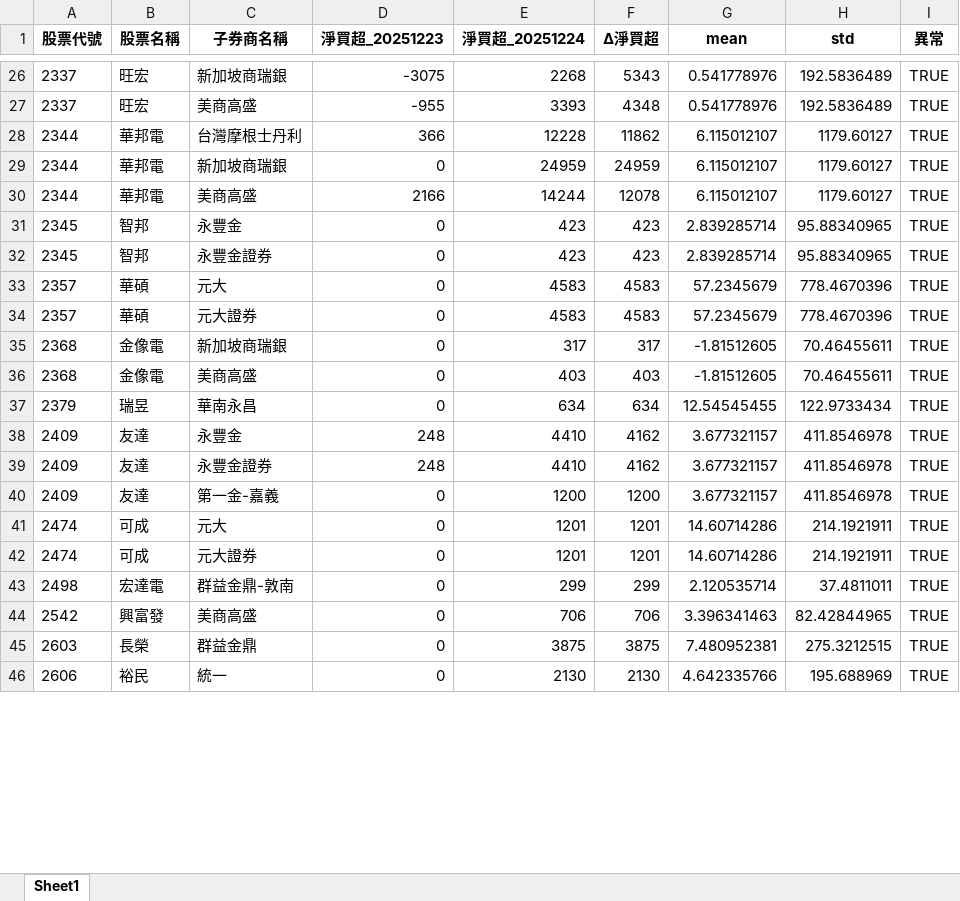
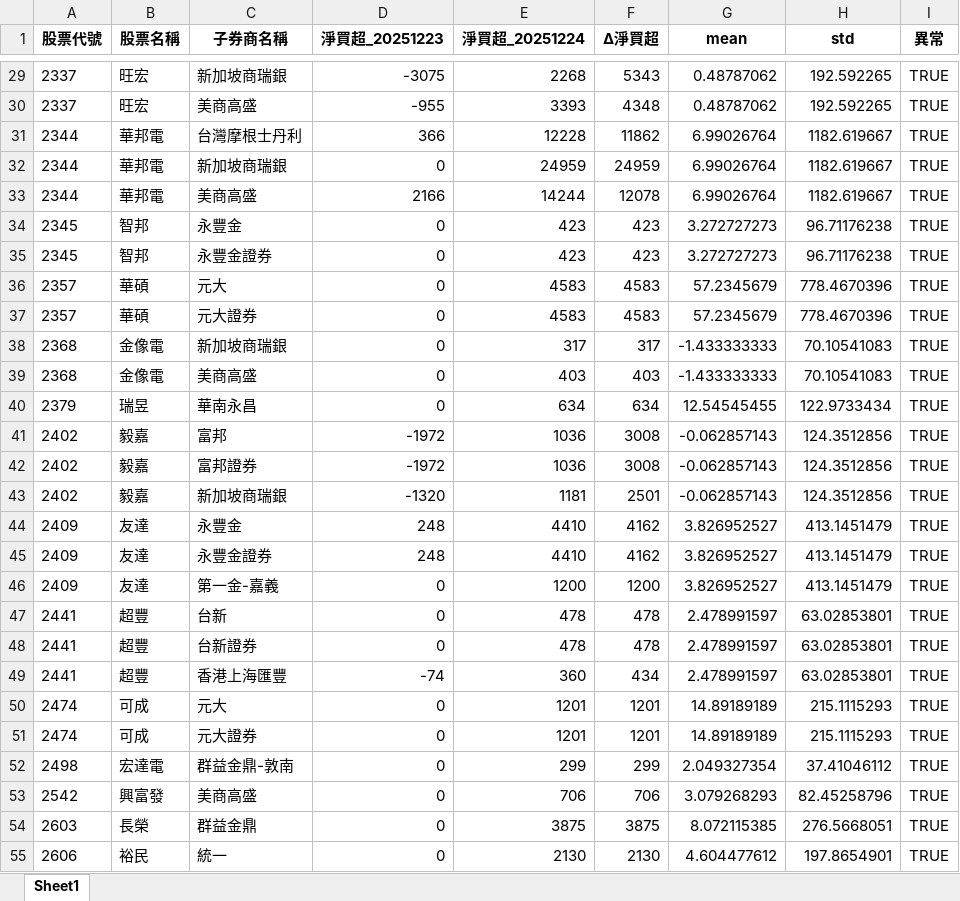
Before and after one commit to fangnina666/stock_daily, an Excel workbook: reports/abnormal_table_20251224.xlsx, sheet Sheet1, drawn as a sheet; only a part is shown, gaps mark what is left out; values as stored, in another font and other column widths than the file's, no borders; addresses are those after the commit; the diff covers the shown part only; the diff names each change by its address in the sheet, - before the commit and + after, or states it on an @@ line.

```diff
--- a/reports/abnormal_table_20251224.xlsx (sheet Sheet1)
+++ b/reports/abnormal_table_20251224.xlsx (sheet Sheet1)
-G29:G30 (mean): 0.541778976
+G29:G30 (mean): 0.48787062
-H29:H30 (std): 192.5836489
+H29:H30 (std): 192.592265
-G31:G33 (mean): 6.115012107
+G31:G33 (mean): 6.99026764
-H31:H33 (std): 1179.60127
+H31:H33 (std): 1182.619667
-G34:G35 (mean): 2.839285714
+G34:G35 (mean): 3.272727273
-H34:H35 (std): 95.88340965
+H34:H35 (std): 96.71176238
-G38:G39 (mean): -1.81512605
+G38:G39 (mean): -1.433333333
-H38:H39 (std): 70.46455611
+H38:H39 (std): 70.10541083
+row 41: 2402 | 毅嘉 | 富邦 | -1972 | 1036 | 3008 | -0.062857143 | 124.3512856 | TRUE
+row 42: 2402 | 毅嘉 | 富邦證券 | -1972 | 1036 | 3008 | -0.062857143 | 124.3512856 | TRUE
+row 43: 2402 | 毅嘉 | 新加坡商瑞銀 | -1320 | 1181 | 2501 | -0.062857143 | 124.3512856 | TRUE
-G44:G46 (mean): 3.677321157
+G44:G46 (mean): 3.826952527
-H44:H46 (std): 411.8546978
+H44:H46 (std): 413.1451479
+row 47: 2441 | 超豐 | 台新 | 0 | 478 | 478 | 2.478991597 | 63.02853801 | TRUE
+row 48: 2441 | 超豐 | 台新證券 | 0 | 478 | 478 | 2.478991597 | 63.02853801 | TRUE
+row 49: 2441 | 超豐 | 香港上海匯豐 | -74 | 360 | 434 | 2.478991597 | 63.02853801 | TRUE
-G50:G51 (mean): 14.60714286
+G50:G51 (mean): 14.89189189
-H50:H51 (std): 214.1921911
+H50:H51 (std): 215.1115293
-G52 (mean): 2.120535714
+G52 (mean): 2.049327354
-H52 (std): 37.4811011
+H52 (std): 37.41046112
-G53 (mean): 3.396341463
+G53 (mean): 3.079268293
-H53 (std): 82.42844965
+H53 (std): 82.45258796
-G54 (mean): 7.480952381
+G54 (mean): 8.072115385
-H54 (std): 275.3212515
+H54 (std): 276.5668051
-G55 (mean): 4.642335766
+G55 (mean): 4.604477612
-H55 (std): 195.688969
+H55 (std): 197.8654901
```
Also changed, not shown: 5 added rows, 1 removed row and 136 edited cells elsewhere in this sheet, 2 other files.
